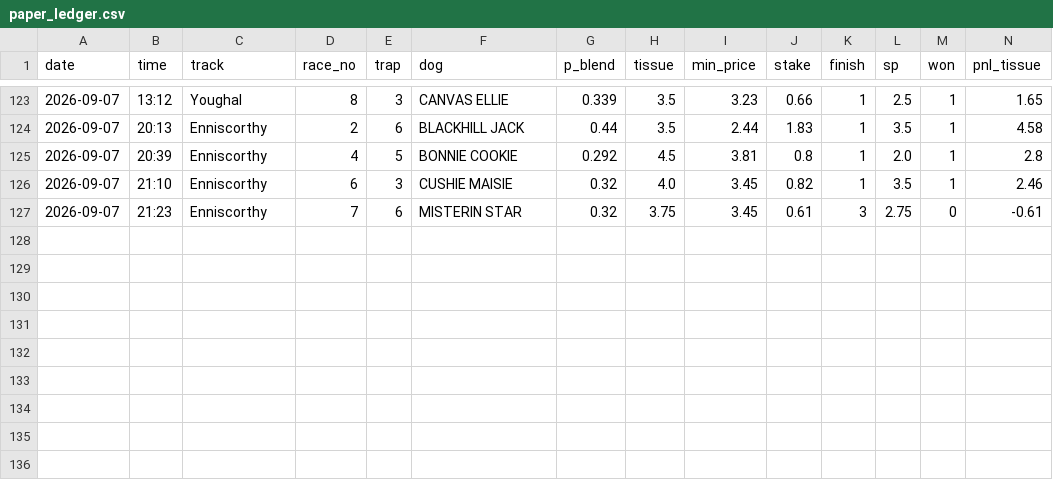
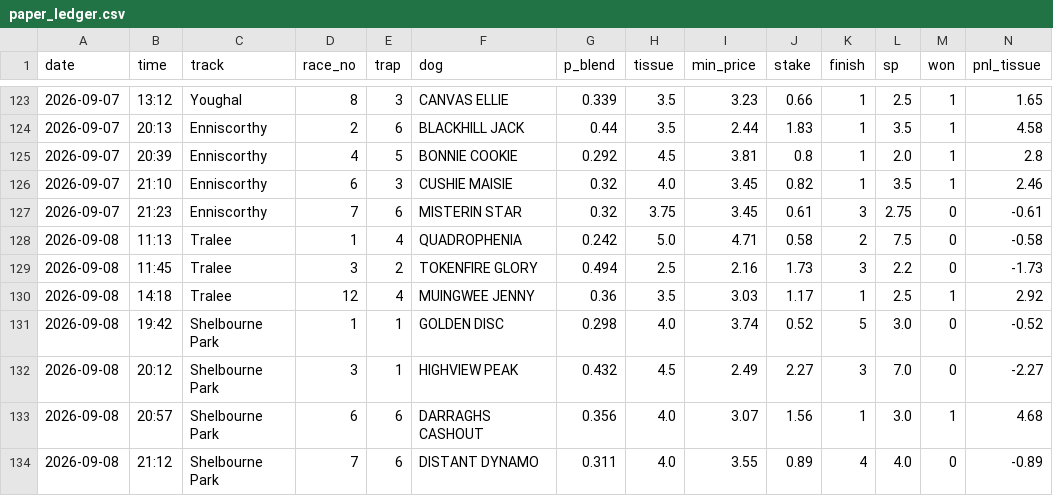
Before and after one commit to BigBobbo/2026_greyhounds, a CSV file: docs/predictions/paper_ledger.csv, drawn as a sheet; only a part is shown, gaps mark what is left out; rows hold the shown columns only; the diff names each change by its address in the sheet, - before the commit and + after, or states it on an @@ line.

```diff
--- a/docs/predictions/paper_ledger.csv
+++ b/docs/predictions/paper_ledger.csv
+row 128: 2026-09-08 | 11:13 | Tralee | 1 | 4 | QUADROPHENIA | 0.242 | 5.0 | 4.71 | 0.58 | 2 | 7.5 | 0 | -0.58
+row 129: 2026-09-08 | 11:45 | Tralee | 3 | 2 | TOKENFIRE GLORY | 0.494 | 2.5 | 2.16 | 1.73 | 3 | 2.2 | 0 | -1.73
+row 130: 2026-09-08 | 14:18 | Tralee | 12 | 4 | MUINGWEE JENNY | 0.36 | 3.5 | 3.03 | 1.17 | 1 | 2.5 | 1 | 2.92
+row 131: 2026-09-08 | 19:42 | Shelbourne Park | 1 | 1 | GOLDEN DISC | 0.298 | 4.0 | 3.74 | 0.52 | 5 | 3.0 | 0 | -0.52
+row 132: 2026-09-08 | 20:12 | Shelbourne Park | 3 | 1 | HIGHVIEW PEAK | 0.432 | 4.5 | 2.49 | 2.27 | 3 | 7.0 | 0 | -2.27
+row 133: 2026-09-08 | 20:57 | Shelbourne Park | 6 | 6 | DARRAGHS CASHOUT | 0.356 | 4.0 | 3.07 | 1.56 | 1 | 3.0 | 1 | 4.68
+row 134: 2026-09-08 | 21:12 | Shelbourne Park | 7 | 6 | DISTANT DYNAMO | 0.311 | 4.0 | 3.55 | 0.89 | 4 | 4.0 | 0 | -0.89
```
